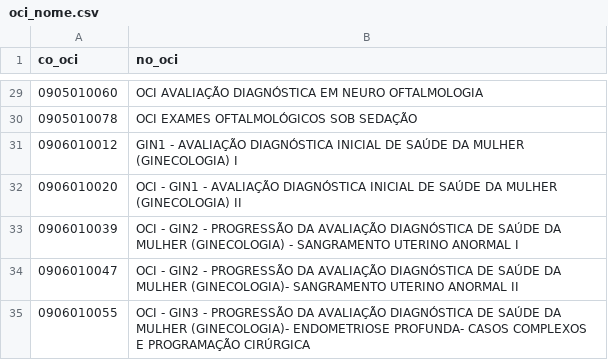
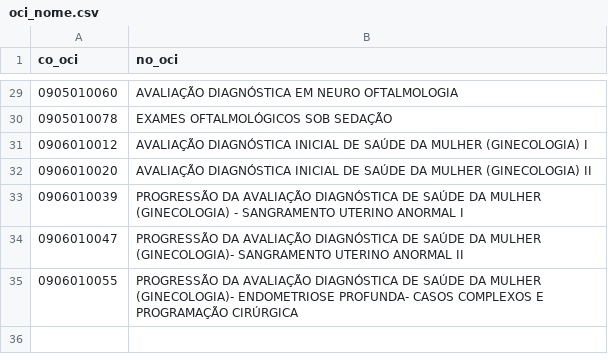
Before and after one commit to samuel-mfc/identificador_oci, a CSV file: bases_auxiliares/oci_nome.csv, drawn as a sheet; only a part is shown, gaps mark what is left out; the diff covers the shown part only.

```diff
--- a/bases_auxiliares/oci_nome.csv
+++ b/bases_auxiliares/oci_nome.csv
@@ -29,7 +29,7 @@ co_oci,no_oci
-0905010060,OCI AVALIAÇÃO DIAGNÓSTICA EM NEURO OFTALMOLOGIA
-0905010078,OCI EXAMES OFTALMOLÓGICOS SOB SEDAÇÃO
-0906010012,GIN1 - AVALIAÇÃO DIAGNÓSTICA INICIAL DE SAÚDE DA MULHER (GINECOLOGIA) I
-0906010020,OCI - GIN1 - AVALIAÇÃO DIAGNÓSTICA INICIAL DE SAÚDE DA MULHER (GINECOLOGIA) II
-0906010039,OCI - GIN2 - PROGRESSÃO DA AVALIAÇÃO DIAGNÓSTICA DE SAÚDE DA MULHER (GINECOLOGIA) - SANGRAMENTO UTERINO ANORMAL I
-0906010047,OCI - GIN2 - PROGRESSÃO DA AVALIAÇÃO DIAGNÓSTICA DE SAÚDE DA MULHER (GINECOLOGIA)- SANGRAMENTO UTERINO ANORMAL II
-0906010055,OCI - GIN3 - PROGRESSÃO DA AVALIAÇÃO DIAGNÓSTICA DE SAÚDE DA MULHER (GINECOLOGIA)- ENDOMETRIOSE PROFUNDA- CASOS COMPLEXOS E PROGRAMAÇÃO CIRÚRGICA
+0905010060,AVALIAÇÃO DIAGNÓSTICA EM NEURO OFTALMOLOGIA
+0905010078,EXAMES OFTALMOLÓGICOS SOB SEDAÇÃO
+0906010012,AVALIAÇÃO DIAGNÓSTICA INICIAL DE SAÚDE DA MULHER (GINECOLOGIA) I
+0906010020,AVALIAÇÃO DIAGNÓSTICA INICIAL DE SAÚDE DA MULHER (GINECOLOGIA) II
+0906010039,PROGRESSÃO DA AVALIAÇÃO DIAGNÓSTICA DE SAÚDE DA MULHER (GINECOLOGIA) - SANGRAMENTO UTERINO ANORMAL I
+0906010047,PROGRESSÃO DA AVALIAÇÃO DIAGNÓSTICA DE SAÚDE DA MULHER (GINECOLOGIA)- SANGRAMENTO UTERINO ANORMAL II
+0906010055,PROGRESSÃO DA AVALIAÇÃO DIAGNÓSTICA DE SAÚDE DA MULHER (GINECOLOGIA)- ENDOMETRIOSE PROFUNDA- CASOS COMPLEXOS E PROGRAMAÇÃO CIRÚRGICA
```
Also changed, not shown: 27 edited cells elsewhere in this file.
